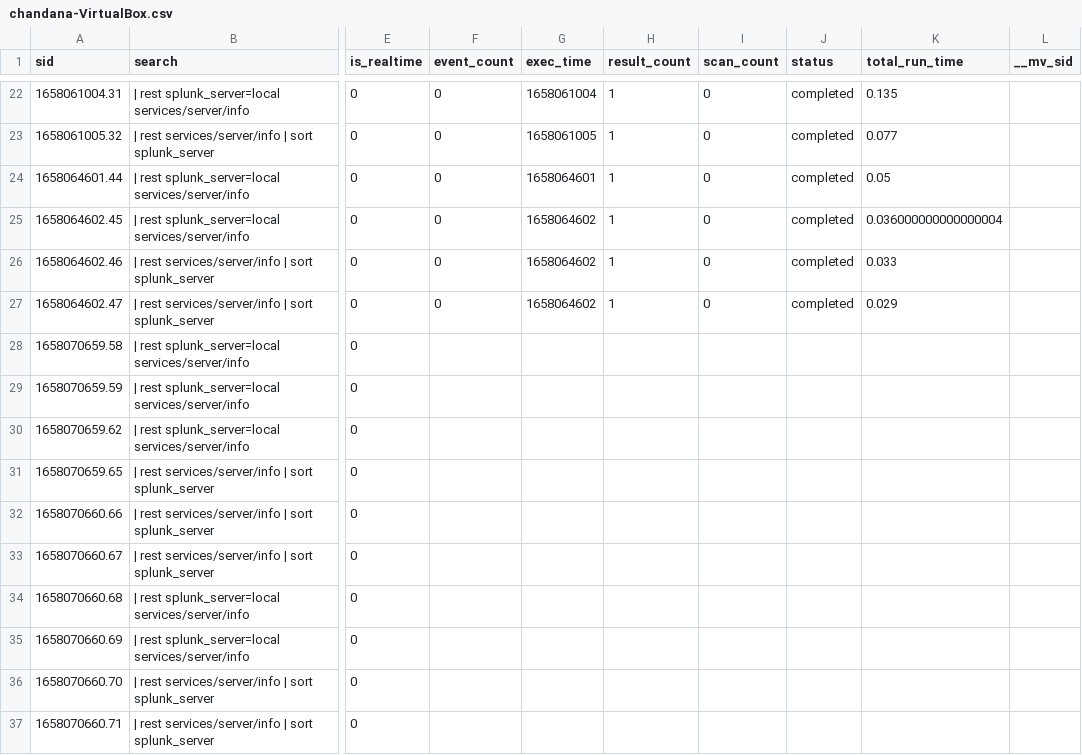
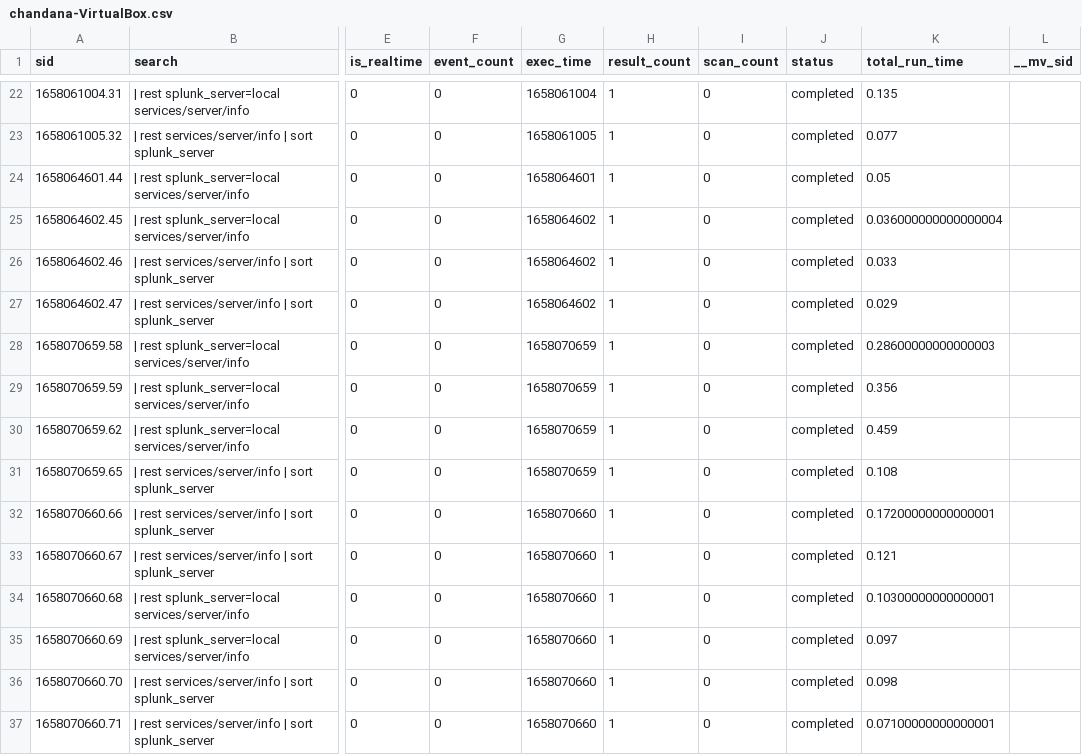
Before and after one commit to chanxxx1912/git_for_splunk_version, a CSV file: users/splunk-system-user/search/history/chandana-VirtualBox.csv, drawn as a sheet; only a part is shown, gaps mark what is left out; the diff names each change by its address in the sheet, - before the commit and + after, or states it on an @@ line.

Commit message:
Auto: 208 MB,  1 file changed, 10 insertions(+), 10 deletions(-)

```diff
--- a/users/splunk-system-user/search/history/chandana-VirtualBox.csv
+++ b/users/splunk-system-user/search/history/chandana-VirtualBox.csv
-F28:F37 (event_count): (empty)
+F28:F37 (event_count): 0
-G28:G31 (exec_time): (empty)
+G28:G31 (exec_time): 1658070659
-H28:H37 (result_count): (empty)
+H28:H37 (result_count): 1
-I28:I37 (scan_count): (empty)
+I28:I37 (scan_count): 0
-J28:J37 (status): (empty)
+J28:J37 (status): completed
-K28 (total_run_time): (empty)
+K28 (total_run_time): 0.28600000000000003
-K29 (total_run_time): (empty)
+K29 (total_run_time): 0.356
-K30 (total_run_time): (empty)
+K30 (total_run_time): 0.459
-K31 (total_run_time): (empty)
+K31 (total_run_time): 0.108
-G32:G37 (exec_time): (empty)
+G32:G37 (exec_time): 1658070660
-K32 (total_run_time): (empty)
+K32 (total_run_time): 0.17200000000000001
-K33 (total_run_time): (empty)
+K33 (total_run_time): 0.121
-K34 (total_run_time): (empty)
+K34 (total_run_time): 0.10300000000000001
-K35 (total_run_time): (empty)
+K35 (total_run_time): 0.097
-K36 (total_run_time): (empty)
+K36 (total_run_time): 0.098
-K37 (total_run_time): (empty)
+K37 (total_run_time): 0.07100000000000001
```
